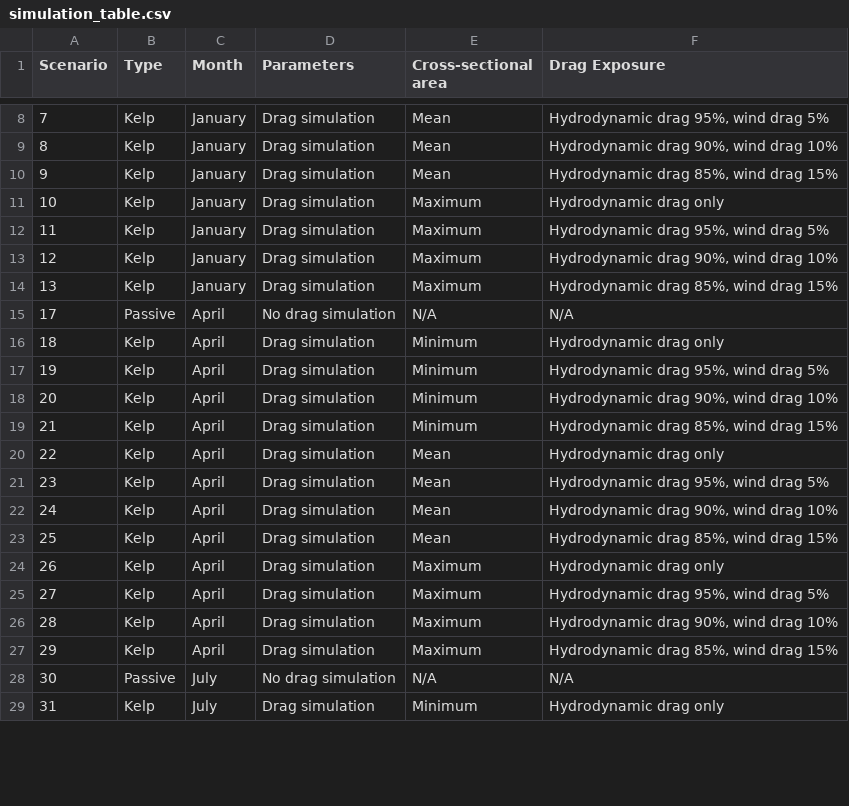
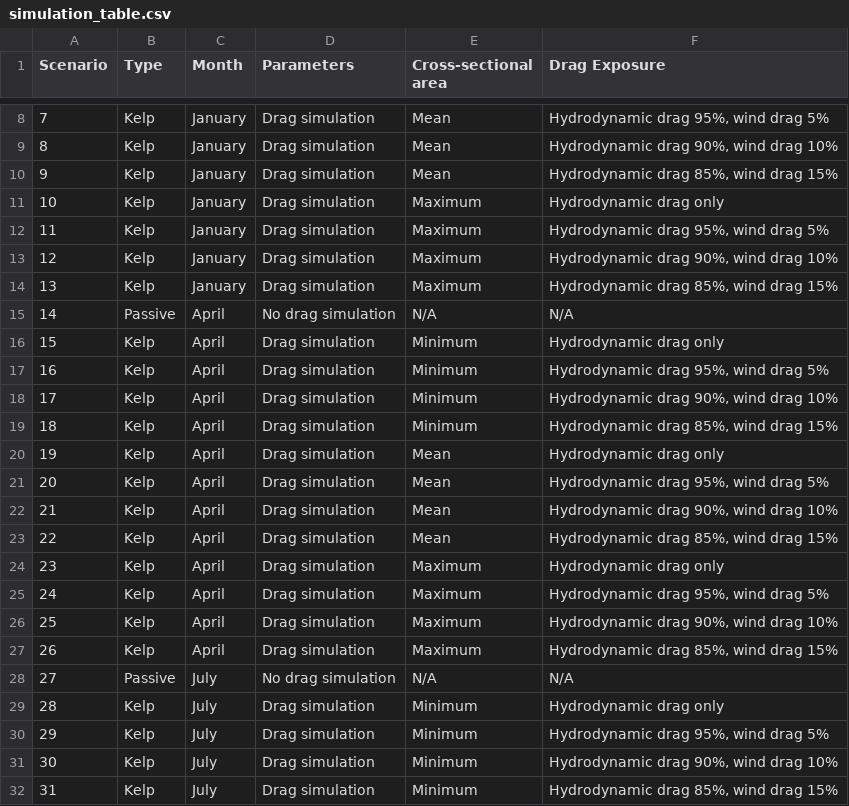
Before and after one commit to RossCoppin/PhD, a CSV file: tables/chapter_3/simulation_table.csv, drawn as a sheet; only a part is shown, gaps mark what is left out; the diff covers the shown part only.

Commit message:
re-table update

```diff
--- a/tables/chapter_3/simulation_table.csv
+++ b/tables/chapter_3/simulation_table.csv
@@ -14,16 +14,19 @@ Scenario;Type;Month;Parameters;Cross-sectional area;Drag Exposure
 13;Kelp;January;Drag simulation;Maximum;Hydrodynamic drag 85%, wind drag 15%
-17;Passive;April;No drag simulation;N/A;N/A
-18;Kelp;April;Drag simulation;Minimum;Hydrodynamic drag only
-19;Kelp;April;Drag simulation;Minimum;Hydrodynamic drag 95%, wind drag 5%
-20;Kelp;April;Drag simulation;Minimum;Hydrodynamic drag 90%, wind drag 10%
-21;Kelp;April;Drag simulation;Minimum;Hydrodynamic drag 85%, wind drag 15%
-22;Kelp;April;Drag simulation;Mean;Hydrodynamic drag only
-23;Kelp;April;Drag simulation;Mean;Hydrodynamic drag 95%, wind drag 5%
-24;Kelp;April;Drag simulation;Mean;Hydrodynamic drag 90%, wind drag 10%
-25;Kelp;April;Drag simulation;Mean;Hydrodynamic drag 85%, wind drag 15%
-26;Kelp;April;Drag simulation;Maximum;Hydrodynamic drag only
-27;Kelp;April;Drag simulation;Maximum;Hydrodynamic drag 95%, wind drag 5%
-28;Kelp;April;Drag simulation;Maximum;Hydrodynamic drag 90%, wind drag 10%
-29;Kelp;April;Drag simulation;Maximum;Hydrodynamic drag 85%, wind drag 15%
-30;Passive;July;No drag simulation;N/A;N/A
-31;Kelp;July;Drag simulation;Minimum;Hydrodynamic drag only
+14;Passive;April;No drag simulation;N/A;N/A
+15;Kelp;April;Drag simulation;Minimum;Hydrodynamic drag only
+16;Kelp;April;Drag simulation;Minimum;Hydrodynamic drag 95%, wind drag 5%
+17;Kelp;April;Drag simulation;Minimum;Hydrodynamic drag 90%, wind drag 10%
+18;Kelp;April;Drag simulation;Minimum;Hydrodynamic drag 85%, wind drag 15%
+19;Kelp;April;Drag simulation;Mean;Hydrodynamic drag only
+20;Kelp;April;Drag simulation;Mean;Hydrodynamic drag 95%, wind drag 5%
+21;Kelp;April;Drag simulation;Mean;Hydrodynamic drag 90%, wind drag 10%
+22;Kelp;April;Drag simulation;Mean;Hydrodynamic drag 85%, wind drag 15%
+23;Kelp;April;Drag simulation;Maximum;Hydrodynamic drag only
+24;Kelp;April;Drag simulation;Maximum;Hydrodynamic drag 95%, wind drag 5%
+25;Kelp;April;Drag simulation;Maximum;Hydrodynamic drag 90%, wind drag 10%
+26;Kelp;April;Drag simulation;Maximum;Hydrodynamic drag 85%, wind drag 15%
+27;Passive;July;No drag simulation;N/A;N/A
+28;Kelp;July;Drag simulation;Minimum;Hydrodynamic drag only
+29;Kelp;July;Drag simulation;Minimum;Hydrodynamic drag 95%, wind drag 5%
+30;Kelp;July;Drag simulation;Minimum;Hydrodynamic drag 90%, wind drag 10%
+31;Kelp;July;Drag simulation;Minimum;Hydrodynamic drag 85%, wind drag 15%
```
Also changed, not shown: 3 removed rows and 89 edited cells elsewhere in this file.
